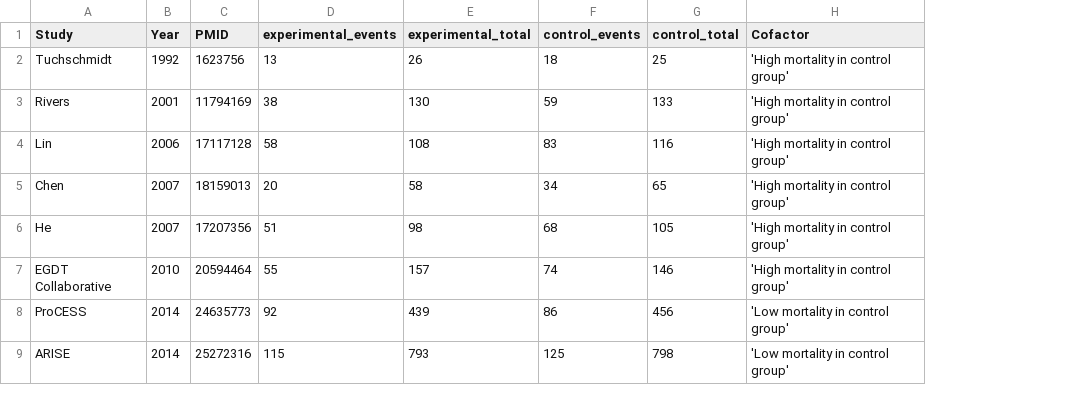
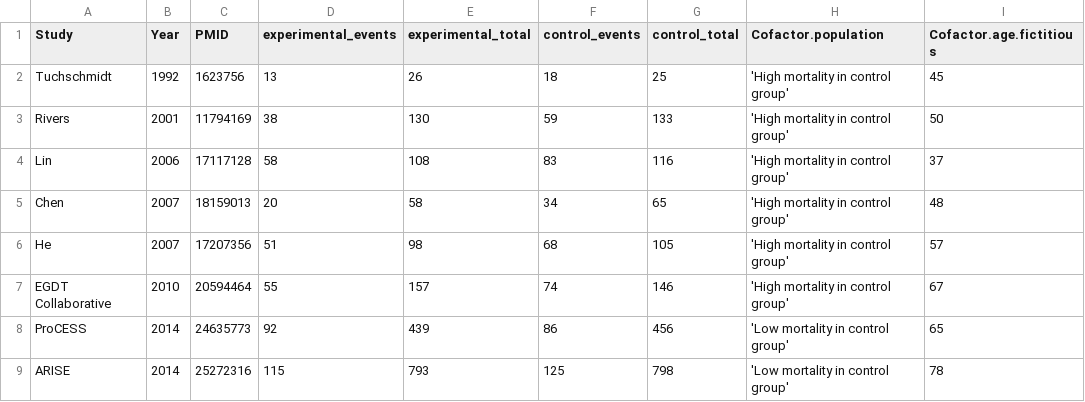
Before and after one commit to openMetaAnalysis/Template-a-full-living-systematic-review-of-interventions, a CSV file: files/data/all trials.csv, drawn as a sheet; the diff names each change by its address in the sheet, - before the commit and + after, or states it on an @@ line.

Commit message:
Update all trials.csv

```diff
--- a/files/data/all trials.csv
+++ b/files/data/all trials.csv
+column I (Cofactor.age.fictitious), rows 2-9: 45 | 50 | 37 | 48 | 57 | 67 | 65 | 78
-H1: Cofactor
+H1: Cofactor.population
```
